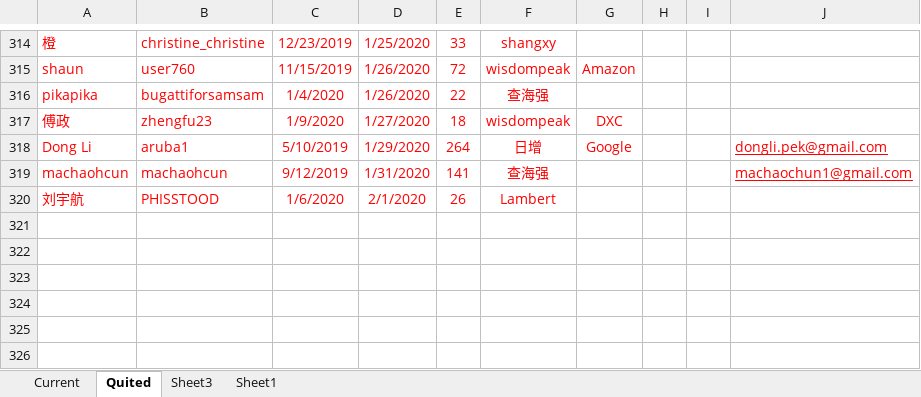
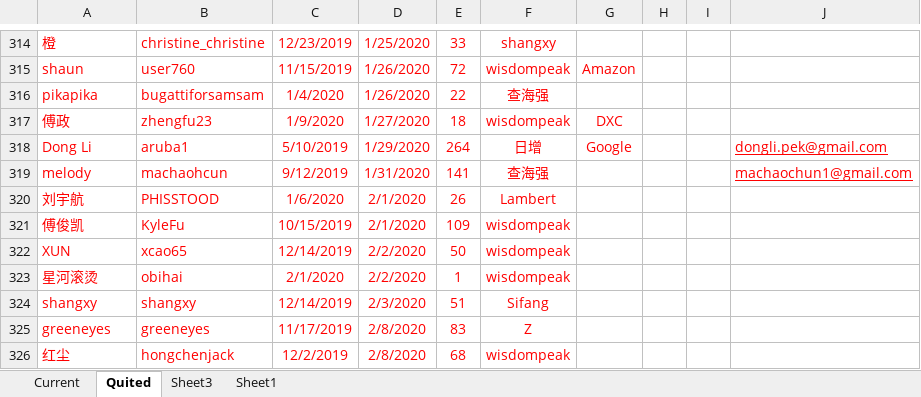
Before and after one commit to wisdompeak/lc-score-board, an Excel workbook: generateEXCEL/Data/Members/GroupRecord.xlsx, sheet Quited, drawn as a sheet; only a part is shown, gaps mark what is left out; values as stored, in another font and other column widths than the file's, no borders; the diff names each change by its address in the sheet, - before the commit and + after, or states it on an @@ line.

```diff
--- a/generateEXCEL/Data/Members/GroupRecord.xlsx (sheet Quited)
+++ b/generateEXCEL/Data/Members/GroupRecord.xlsx (sheet Quited)
-A319: machaohcun
+A319: melody
+row 321: 傅俊凯 | KyleFu | 10/15/2019 | 2/1/2020 | 109 | wisdompeak
+row 322: XUN | xcao65 | 12/14/2019 | 2/2/2020 | 50 | wisdompeak
+row 323: 星河滚烫 | obihai | 2/1/2020 | 2/2/2020 | 1 | wisdompeak
+row 324: shangxy | shangxy | 12/14/2019 | 2/3/2020 | 51 | Sifang
+row 325: greeneyes | greeneyes | 11/17/2019 | 2/8/2020 | 83 | Z
+row 326: 红尘 | hongchenjack | 12/2/2019 | 2/8/2020 | 68 | wisdompeak
```
Also changed, not shown: sheet Current, generateEXCEL/index.xlsx, 13 other files.
